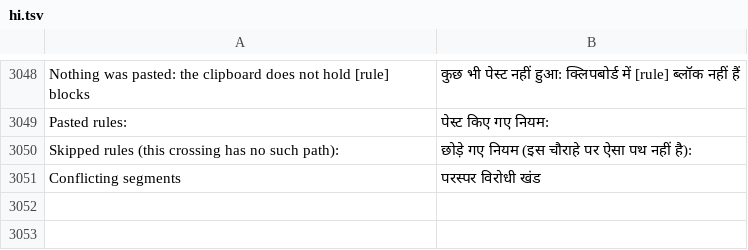
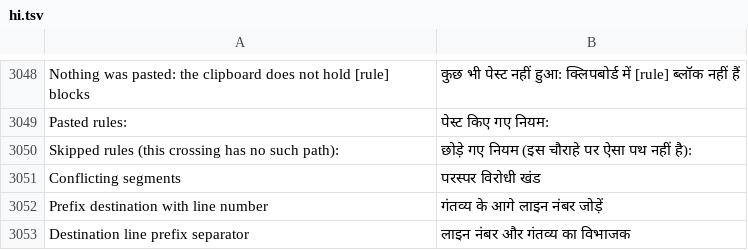
Before and after one commit to yumin278/openMapper, a TSV file: locales/hi.tsv, drawn as a sheet; only a part is shown, gaps mark what is left out; the diff names each change by its address in the sheet, - before the commit and + after, or states it on an @@ line.

```diff
--- a/locales/hi.tsv
+++ b/locales/hi.tsv
+row 3052: Prefix destination with line number | गंतव्य के आगे लाइन नंबर जोड़ें
+row 3053: Destination line prefix separator | लाइन नंबर और गंतव्य का विभाजक
```
Also changed, not shown: locales/be.tsv, locales/fr.tsv, 23 other files.
